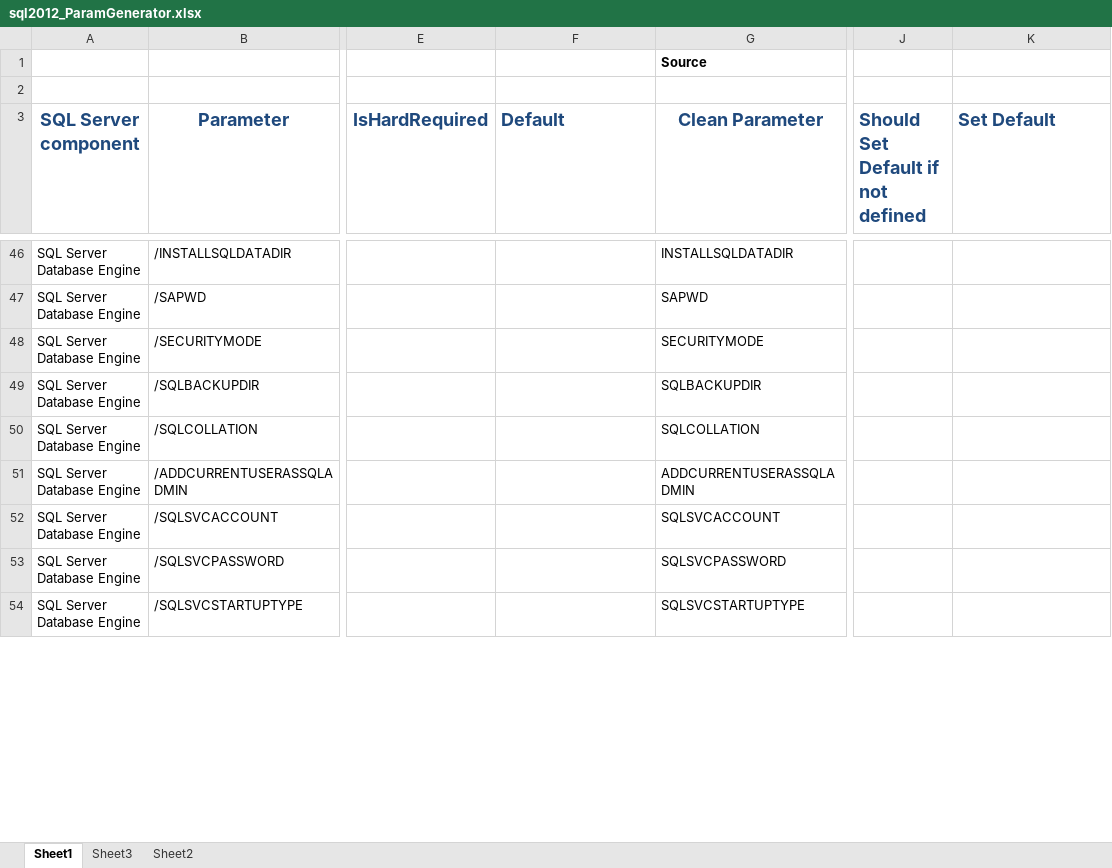
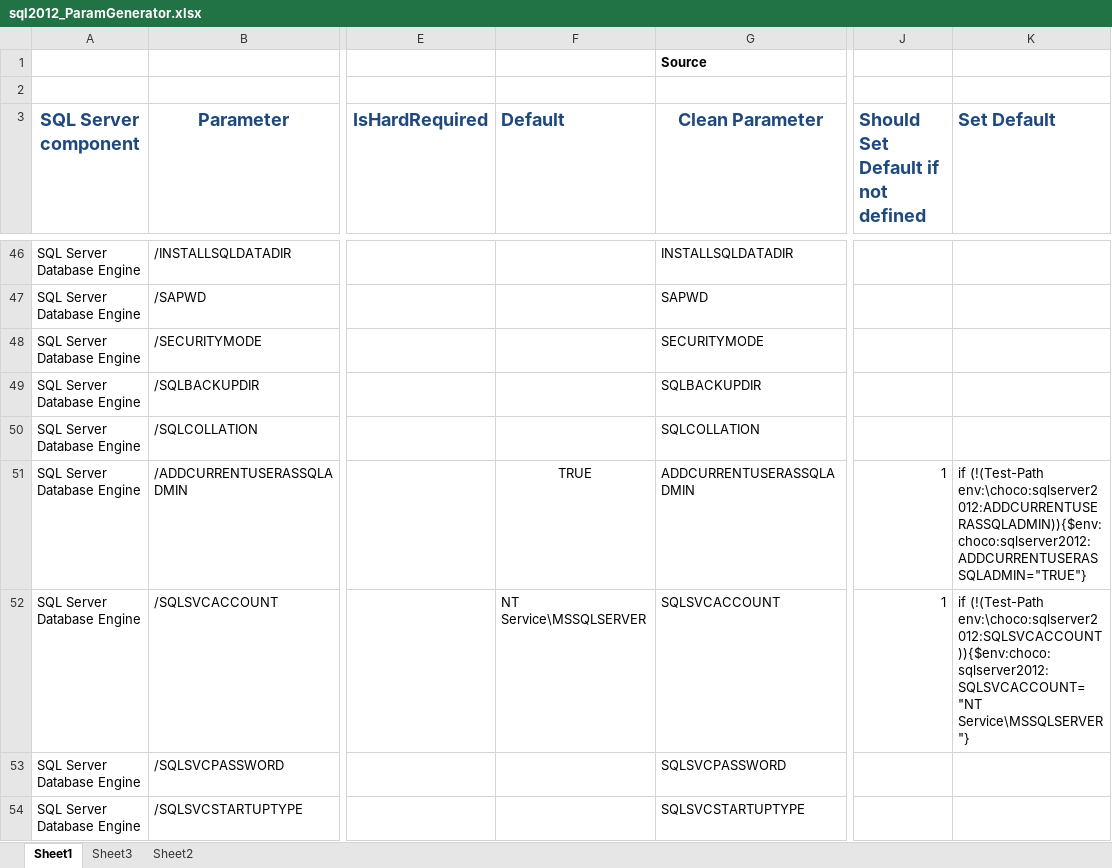
Before and after one commit to schlotter/nm-chocolatey-packs, an Excel workbook: sqlserver2012/docs/sql2012_ParamGenerator.xlsx, sheet Sheet1, drawn as a sheet; only a part is shown, gaps mark what is left out; values as stored, in another font and other column widths than the file's, no borders; the diff covers the shown part only; the diff names each change by its address in the sheet, - before the commit and + after, or states it on an @@ line.

```diff
--- a/sqlserver2012/docs/sql2012_ParamGenerator.xlsx (sheet Sheet1)
+++ b/sqlserver2012/docs/sql2012_ParamGenerator.xlsx (sheet Sheet1)
-F51 (Default): (empty)
+F51 (Default): TRUE
-J51:J52: (empty)
+J51:J52: 1
-K51 (Set Default): (empty)
+K51 (Set Default): if (!(Test-Path env:\choco:sqlserver2012:ADDCURRENTUSERASSQLADMIN)){$env:choco:sqlserver2012:ADDCURRENTUSERASSQLADMIN="TRUE"}
-F52 (Default): (empty)
+F52 (Default): NT Service\MSSQLSERVER
-K52 (Set Default): (empty)
+K52 (Set Default): if (!(Test-Path env:\choco:sqlserver2012:SQLSVCACCOUNT)){$env:choco:sqlserver2012:SQLSVCACCOUNT="NT Service\MSSQLSERVER"}
```
Also changed, not shown: 8 edited cells elsewhere in this sheet, 4 other files.
